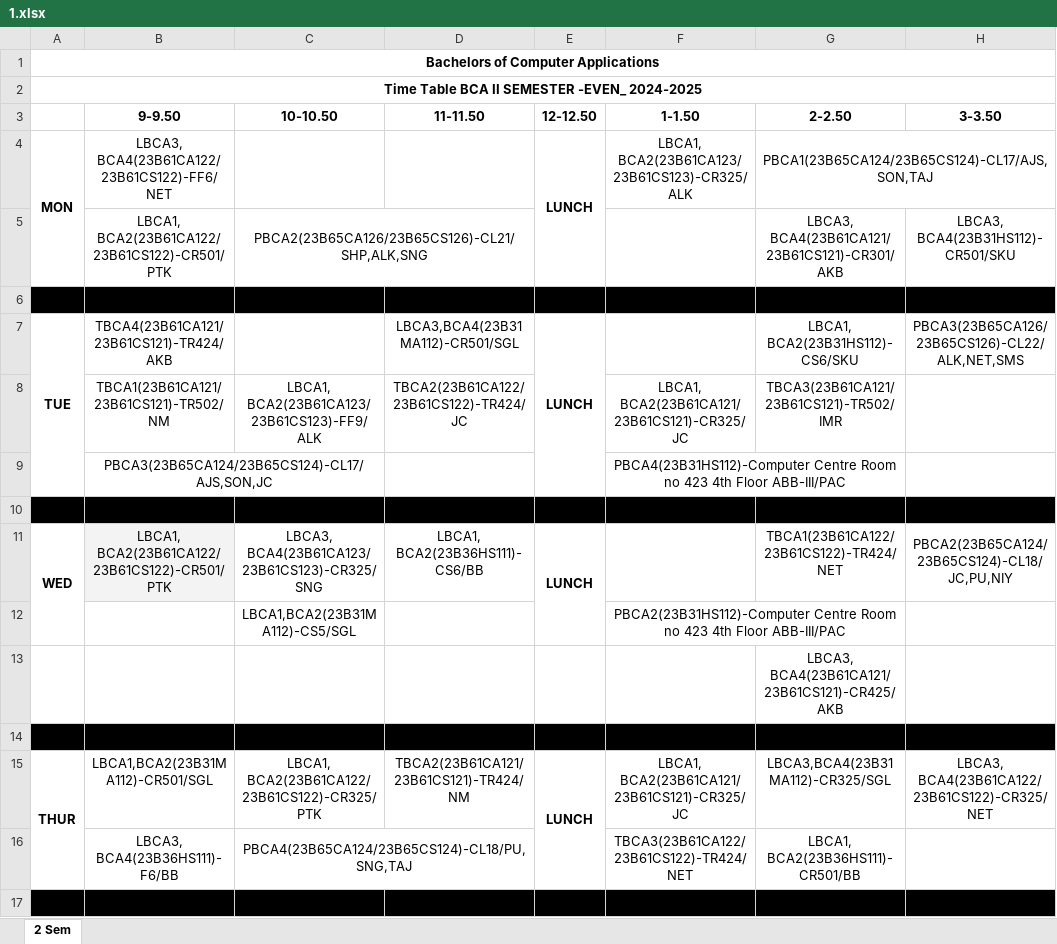
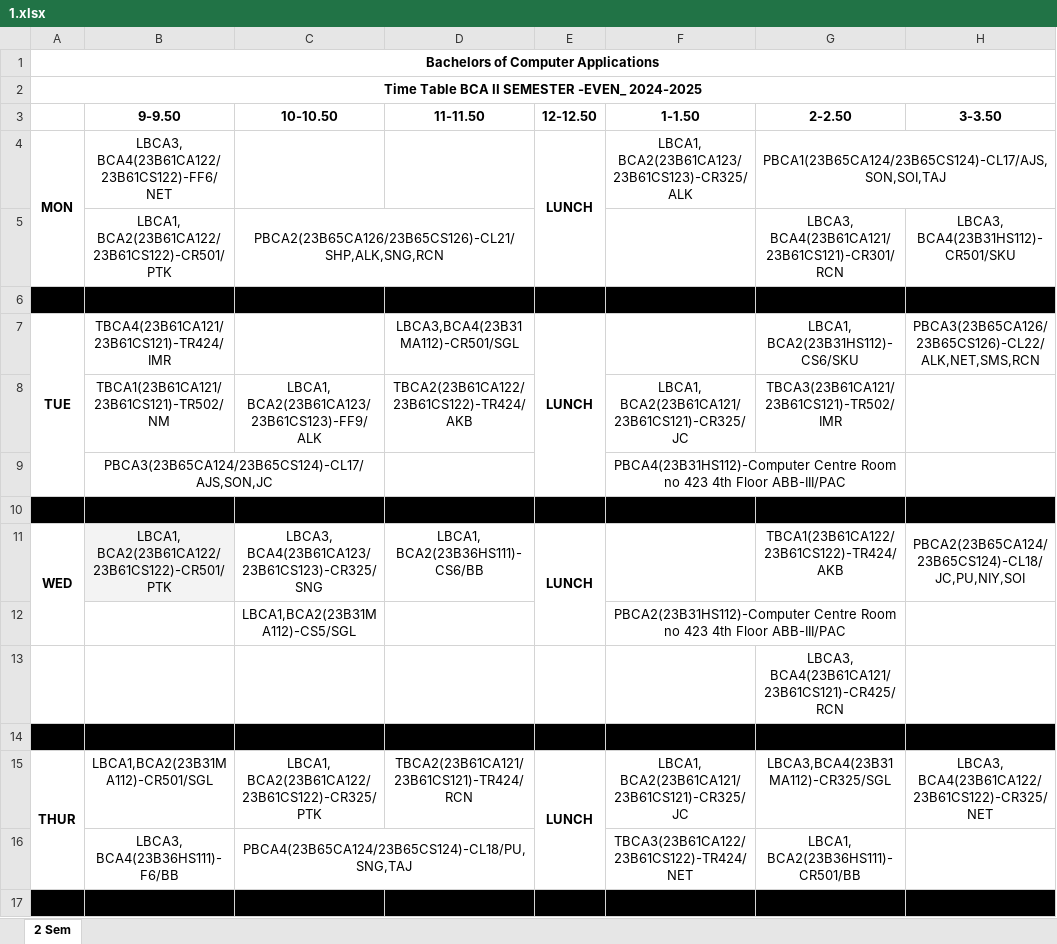
Before and after one commit to codelif/jiit-planner-cdn, an Excel workbook: raw/time_tables/BCA (bca)/2/1.xlsx, sheet 2 Sem, drawn as a sheet; only a part is shown; values as stored, in another font and other column widths than the file's, no borders; the diff covers the shown part only; the diff names each change by its address in the sheet, - before the commit and + after, or states it on an @@ line.

```diff
--- a/raw/time_tables/BCA (bca)/2/1.xlsx (sheet 2 Sem)
+++ b/raw/time_tables/BCA (bca)/2/1.xlsx (sheet 2 Sem)
-G4 (2-2.50): PBCA1(23B65CA124/23B65CS124)-CL17/AJS,SON,TAJ
+G4 (2-2.50): PBCA1(23B65CA124/23B65CS124)-CL17/AJS,SON,SOI,TAJ
-C5 (10-10.50): PBCA2(23B65CA126/23B65CS126)-CL21/SHP,ALK,SNG
+C5 (10-10.50): PBCA2(23B65CA126/23B65CS126)-CL21/SHP,ALK,SNG,RCN
-G5 (2-2.50): LBCA3, BCA4(23B61CA121/23B61CS121)-CR301/AKB
+G5 (2-2.50): LBCA3, BCA4(23B61CA121/23B61CS121)-CR301/RCN
-B7 (9-9.50): TBCA4(23B61CA121/23B61CS121)-TR424/AKB
+B7 (9-9.50): TBCA4(23B61CA121/23B61CS121)-TR424/IMR
-H7 (3-3.50): PBCA3(23B65CA126/23B65CS126)-CL22/ALK,NET,SMS
+H7 (3-3.50): PBCA3(23B65CA126/23B65CS126)-CL22/ALK,NET,SMS,RCN
-D8 (11-11.50): TBCA2(23B61CA122/23B61CS122)-TR424/JC
+D8 (11-11.50): TBCA2(23B61CA122/23B61CS122)-TR424/AKB
-G11 (2-2.50): TBCA1(23B61CA122/23B61CS122)-TR424/NET
+G11 (2-2.50): TBCA1(23B61CA122/23B61CS122)-TR424/AKB
-H11 (3-3.50): PBCA2(23B65CA124/23B65CS124)-CL18/JC,PU,NIY
+H11 (3-3.50): PBCA2(23B65CA124/23B65CS124)-CL18/JC,PU,NIY,SOI
-G13 (2-2.50): LBCA3, BCA4(23B61CA121/23B61CS121)-CR425/AKB
+G13 (2-2.50): LBCA3, BCA4(23B61CA121/23B61CS121)-CR425/RCN
-D15 (11-11.50): TBCA2(23B61CA121/23B61CS121)-TR424/NM
+D15 (11-11.50): TBCA2(23B61CA121/23B61CS121)-TR424/RCN
```
Also changed, not shown: 12 edited cells and cell formats elsewhere in this sheet, raw/time_tables/B.Tech (btech)/2/1.xlsx, 2 other files.
